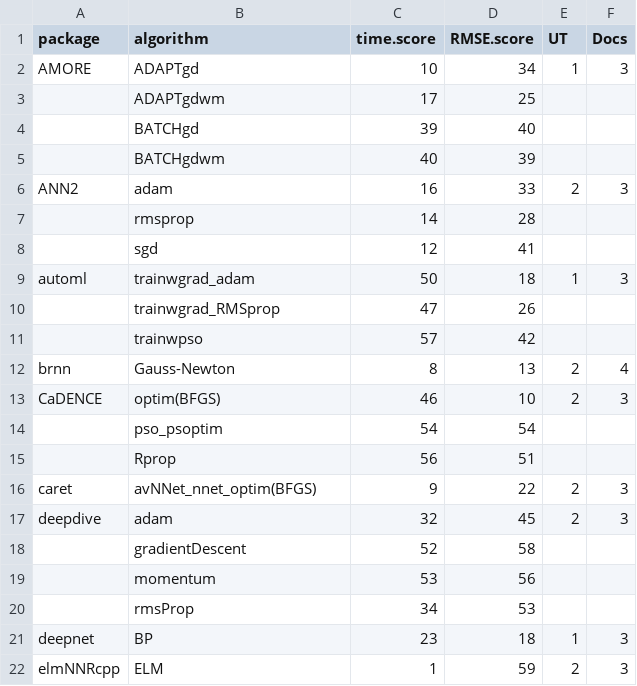
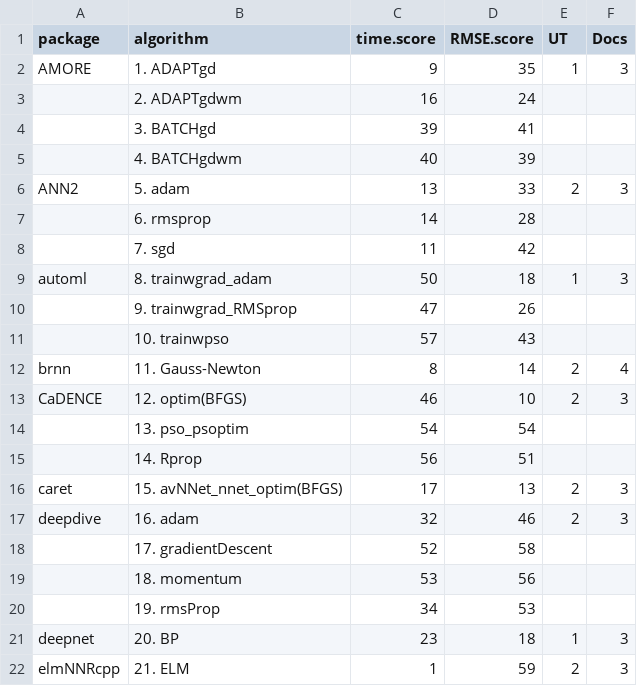
Before and after one commit to ApaBila/NNbenchmarkArticle, a CSV file: input/tables/Table1.csv, drawn as a sheet; only a part is shown; the diff covers the shown part only.

Commit message:
update results, finished second-order algorithms, + some edits

```diff
--- a/input/tables/Table1.csv
+++ b/input/tables/Table1.csv
@@ -1,22 +1,22 @@
 package;algorithm;time.score;RMSE.score;UT;Docs
-AMORE;ADAPTgd;10;34;1;3
-;ADAPTgdwm;17;25;;
-;BATCHgd;39;40;;
-;BATCHgdwm;40;39;;
-ANN2;adam;16;33;2;3
-;rmsprop;14;28;;
-;sgd;12;41;;
-automl;trainwgrad_adam;50;18;1;3
-;trainwgrad_RMSprop;47;26;;
-;trainwpso;57;42;;
-brnn;Gauss-Newton;8;13;2;4
-CaDENCE;optim(BFGS);46;10;2;3
-;pso_psoptim;54;54;;
-;Rprop;56;51;;
-caret;avNNet_nnet_optim(BFGS);9;22;2;3
-deepdive;adam;32;45;2;3
-;gradientDescent;52;58;;
-;momentum;53;56;;
-;rmsProp;34;53;;
-deepnet;BP;23;18;1;3
-elmNNRcpp;ELM;1;59;2;3
+AMORE;1. ADAPTgd;9;35;1;3
+;2. ADAPTgdwm;16;24;;
+;3. BATCHgd;39;41;;
+;4. BATCHgdwm;40;39;;
+ANN2;5. adam;13;33;2;3
+;6. rmsprop;14;28;;
+;7. sgd;11;42;;
+automl;8. trainwgrad_adam;50;18;1;3
+;9. trainwgrad_RMSprop;47;26;;
+;10. trainwpso;57;43;;
+brnn;11. Gauss-Newton;8;14;2;4
+CaDENCE;12. optim(BFGS);46;10;2;3
+;13. pso_psoptim;54;54;;
+;14. Rprop;56;51;;
+caret;15. avNNet_nnet_optim(BFGS);17;13;2;3
+deepdive;16. adam;32;46;2;3
+;17. gradientDescent;52;58;;
+;18. momentum;53;56;;
+;19. rmsProp;34;53;;
+deepnet;20. BP;23;18;1;3
+elmNNRcpp;21. ELM;1;59;2;3
```
Also changed, not shown: 9 added rows, 9 removed rows and 43 edited cells elsewhere in this file, input/tables/TableAppendixC.csv, 4 other files.
